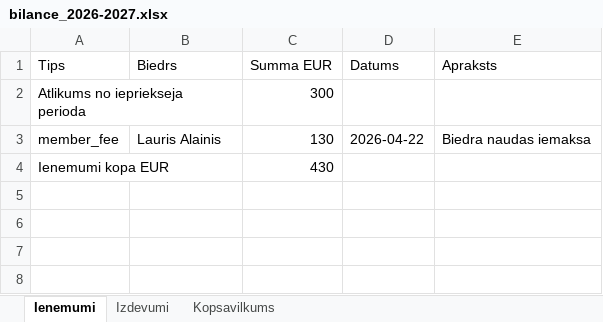
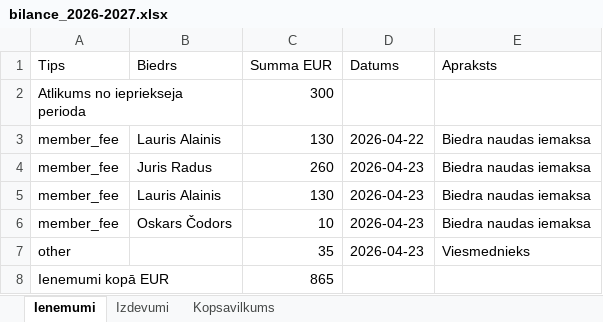
Before and after one commit to lalainis/Biedribas_finansists, an Excel workbook: bilance_2026-2027.xlsx, sheet Ienemumi, drawn as a sheet; values as stored, in another font and other column widths than the file's, no borders; removed rows and columns are numbered as before the commit, all else as after; the diff names each change by its address in the sheet, - before the commit and + after, or states it on an @@ line.

```diff
--- a/bilance_2026-2027.xlsx (sheet Ienemumi)
+++ b/bilance_2026-2027.xlsx (sheet Ienemumi)
-row 4: Ienemumi kopa EUR |  | 430
+row 4: member_fee | Juris Radus | 260 | 2026-04-23 | Biedra naudas iemaksa
+row 5: member_fee | Lauris Alainis | 130 | 2026-04-23 | Biedra naudas iemaksa
+row 6: member_fee | Oskars Čodors | 10 | 2026-04-23 | Biedra naudas iemaksa
+row 7: other |  | 35 | 2026-04-23 | Viesmednieks
+row 8: Ienemumi kopā EUR |  | 865
```
Also changed, not shown: sheet Izdevumi, sheet Kopsavilkums, 4 other files.
